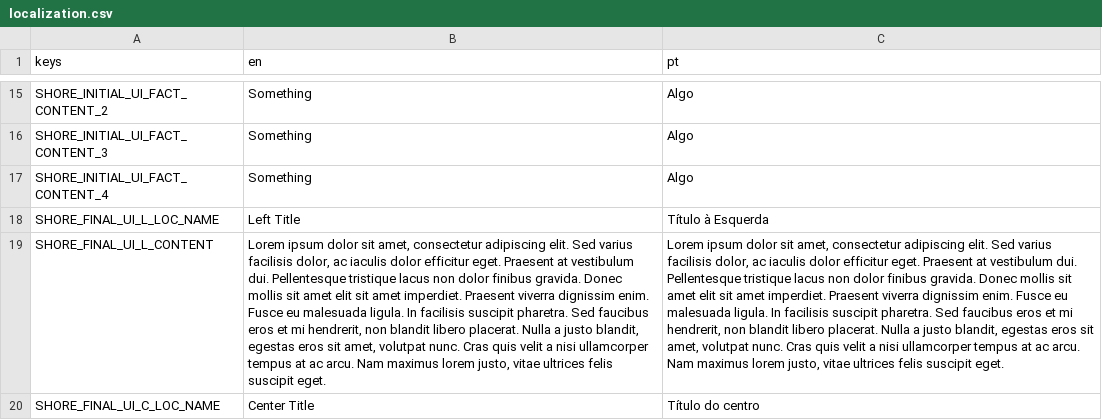
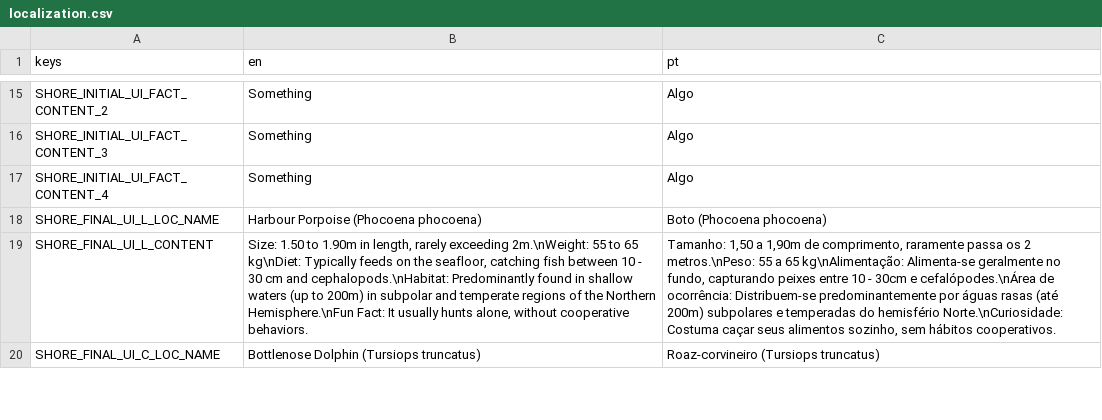
Before and after one commit to dsnopek/somar, a CSV file: localization/localization.csv, drawn as a sheet; only a part is shown, gaps mark what is left out; the diff covers the shown part only; the diff names each change by its address in the sheet, - before the commit and + after, or states it on an @@ line.

```diff
--- a/localization/localization.csv
+++ b/localization/localization.csv
-B18 (en): Left Title
+B18 (en): Harbour Porpoise (Phocoena phocoena)
-C18 (pt): Título à Esquerda
+C18 (pt): Boto (Phocoena phocoena)
-B19 (en): Lorem ipsum dolor sit amet, consectetur adipiscing elit. Sed varius facilisis dolor, ac iaculis dolor efficitur eget. Praesent at vestibulum dui. Pellentesque tristique lacus non dolor finibus gravida. Donec mollis sit amet elit sit amet imperdiet. Praesent viverra dignissim enim. Fusce eu malesuada ligula. In facilisis suscipit pharetra. Sed faucibus eros et mi hendrerit, non blandit libero placerat. Nulla a justo blandit, egestas eros sit amet, volutpat nunc. Cras quis velit a nisi ullamcorper tempus at ac arcu. Nam maximus lorem justo, vitae ultrices felis suscipit eget.
+B19 (en): Size: 1.50 to 1.90m in length, rarely exceeding 2m.\nWeight: 55 to 65 kg\nDiet: Typically feeds on the seafloor, catching fish between 10 - 30 cm and cephalopods.\nHabitat: Predominantly found in shallow waters (up to 200m) in subpolar and temperate regions of the Northern Hemisphere.\nFun Fact: It usually hunts alone, without cooperative behaviors.
-C19 (pt): Lorem ipsum dolor sit amet, consectetur adipiscing elit. Sed varius facilisis dolor, ac iaculis dolor efficitur eget. Praesent at vestibulum dui. Pellentesque tristique lacus non dolor finibus gravida. Donec mollis sit amet elit sit amet imperdiet. Praesent viverra dignissim enim. Fusce eu malesuada ligula. In facilisis suscipit pharetra. Sed faucibus eros et mi hendrerit, non blandit libero placerat. Nulla a justo blandit, egestas eros sit amet, volutpat nunc. Cras quis velit a nisi ullamcorper tempus at ac arcu. Nam maximus lorem justo, vitae ultrices felis suscipit eget.
+C19 (pt): Tamanho: 1,50 a 1,90m de comprimento, raramente passa os 2 metros.\nPeso: 55 a 65 kg\nAlimentação: Alimenta-se geralmente no fundo, capturando peixes entre 10 - 30cm e cefalópodes.\nÁrea de ocorrência: Distribuem-se predominantemente por águas rasas (até 200m) subpolares e temperadas do hemisfério Norte.\nCuriosidade: Costuma caçar seus alimentos sozinho, sem hábitos cooperativos.
-B20 (en): Center Title
+B20 (en): Bottlenose Dolphin (Tursiops truncatus)
-C20 (pt): Título do centro
+C20 (pt): Roaz-corvineiro (Tursiops truncatus)
```
Also changed, not shown: 19 edited cells elsewhere in this file, 20 other files.
